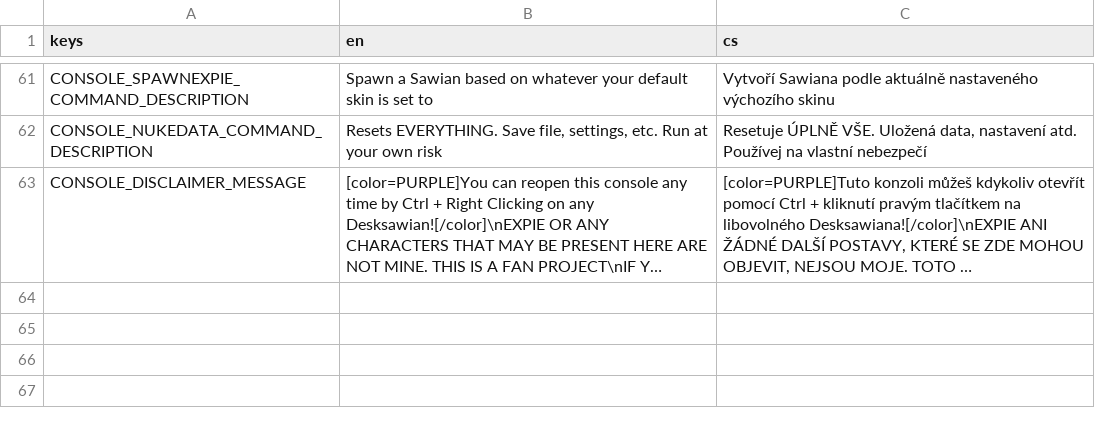
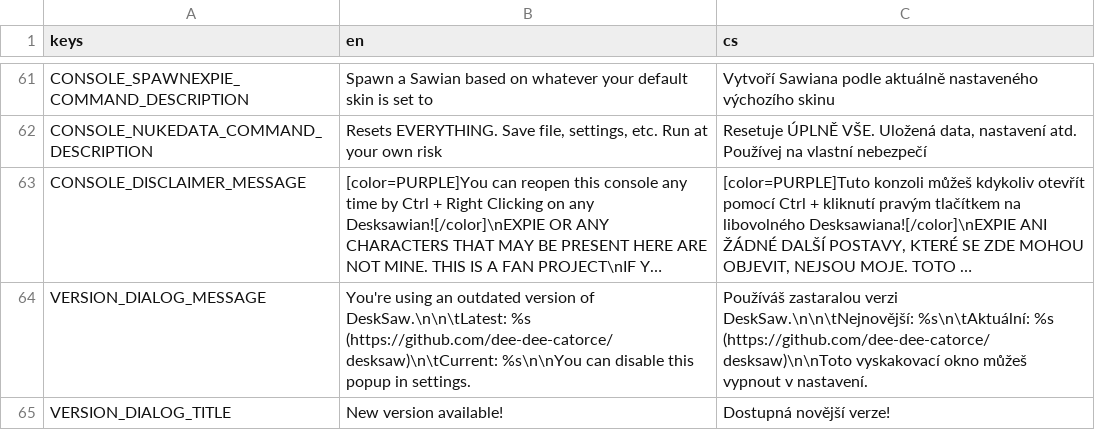
Before and after one commit to ImPetrM/desksaw, a CSV file: localization/localization.csv, drawn as a sheet; only a part is shown, gaps mark what is left out; long unchanged cells end in …; the diff names each change by its address in the sheet, - before the commit and + after, or states it on an @@ line.

Commit message:
New version dialog localization

```diff
--- a/localization/localization.csv
+++ b/localization/localization.csv
+row 64: VERSION_DIALOG_MESSAGE | You're using an outdated version of DeskSaw.\n\n\tLatest: %s (https://github.com/dee-dee-catorce/desksaw)\n\tCurrent: %s\n\nYou can disable this popup in settings. | Používáš zastaralou verzi DeskSaw.\n\n\tNejnovější: %s\n\tAktuální: %s (https://github.com/dee-dee-catorce/desksaw)\n\nToto vyskakovací okno můžeš vypnout v nastavení.
+row 65: VERSION_DIALOG_TITLE | New version available! | Dostupná novější verze!
```
Also changed, not shown: 1 other file.
